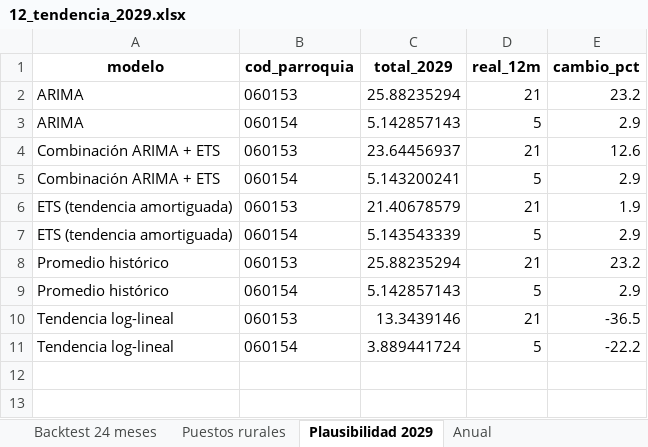
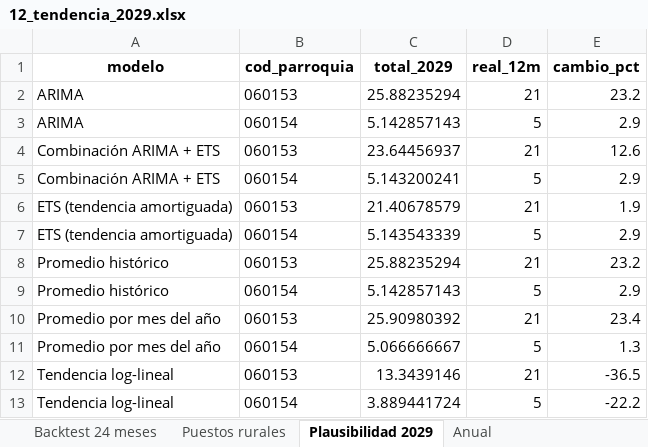
Before and after one commit to RubenCasa/proyecto-stanford-unach, an Excel workbook: 03_resultados/modelos/12_tendencia_2029.xlsx, sheet Plausibilidad 2029, drawn as a sheet; values as stored, in another font and other column widths than the file's, no borders; the diff names each change by its address in the sheet, - before the commit and + after, or states it on an @@ line.

Commit message:
Tendencia rural robusta, alertas con filtro de azar y avisos en el tablero
- 12_tendencia_2029.R: la regla rural ya no elige log-lineal (peor error rural); gana ETS amortiguada
- alertas: Alta/Media exigen que la diferencia supere el azar normal (~raiz del promedio)
- tablero: cambios 2025-2029 dentro del azar en gris, texto 'prácticamente igual', insignia de parroquias foco = alerta real
- escenarios: recuento de alertas con la nueva regla

```diff
--- a/03_resultados/modelos/12_tendencia_2029.xlsx (sheet Plausibilidad 2029)
+++ b/03_resultados/modelos/12_tendencia_2029.xlsx (sheet Plausibilidad 2029)
+row 10: Promedio por mes del año | 060153 | 25.90980392 | 21 | 23.4
+row 11: Promedio por mes del año | 060154 | 5.066666667 | 5 | 1.3
```
Also changed, not shown: sheet Mensual, sheet Cambio 2025-2029, sheet Anual, sheet Backtest 24 meses, 10 other files.
